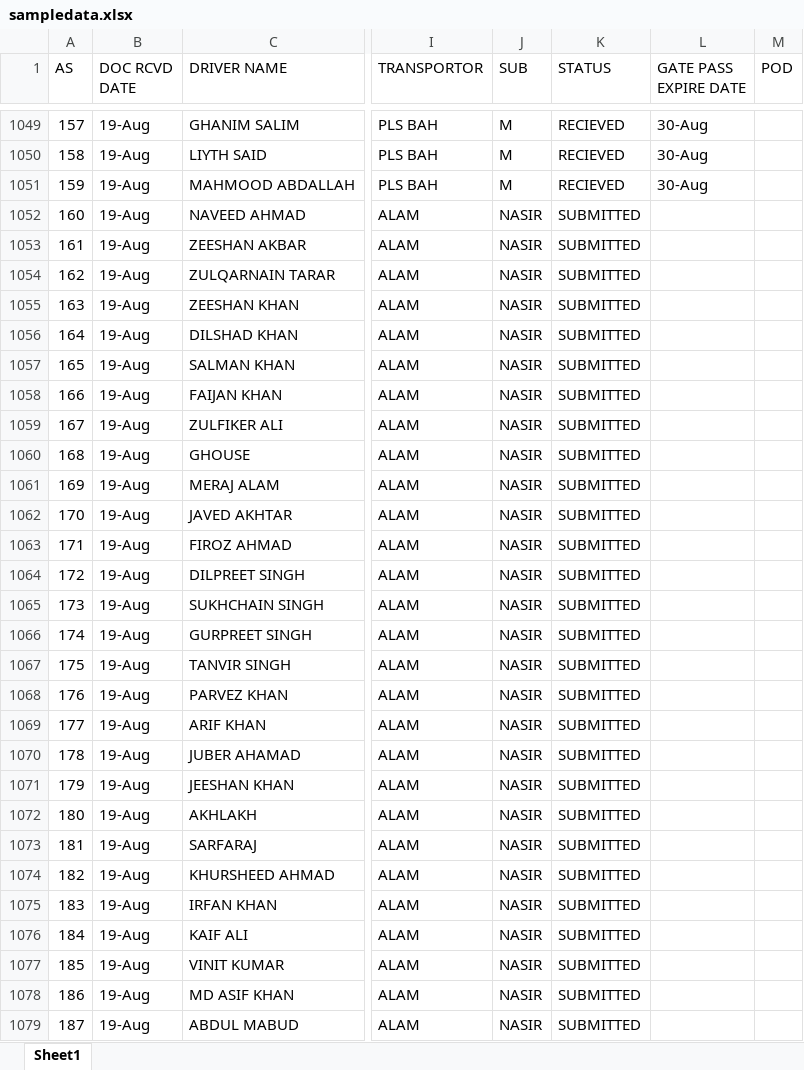
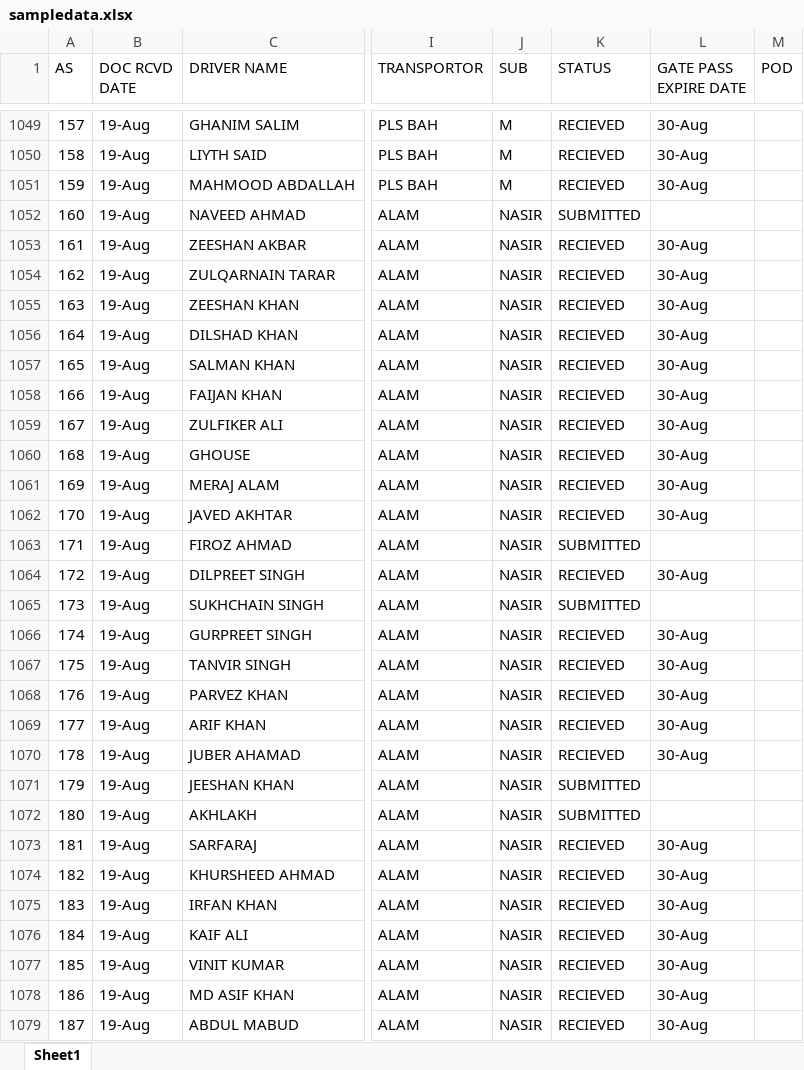
Before and after one commit to connectharundas/global-pacific-truck-search, an Excel workbook: data/sampledata.xlsx, sheet Sheet1, drawn as a sheet; only a part is shown, gaps mark what is left out; values as stored, in another font and other column widths than the file's, no cell formats; the diff covers the shown part only; the diff names each change by its address in the sheet, - before the commit and + after, or states it on an @@ line.

```diff
--- a/data/sampledata.xlsx (sheet Sheet1)
+++ b/data/sampledata.xlsx (sheet Sheet1)
-K1053:K1062 (STATUS): SUBMITTED
+K1053:K1062 (STATUS): RECIEVED
-L1053:L1062 (GATE PASS EXPIRE DATE): (empty)
+L1053:L1062 (GATE PASS EXPIRE DATE): 30-Aug
-K1064 (STATUS): SUBMITTED
+K1064 (STATUS): RECIEVED
-L1064 (GATE PASS EXPIRE DATE): (empty)
+L1064 (GATE PASS EXPIRE DATE): 30-Aug
-K1066:K1070 (STATUS): SUBMITTED
+K1066:K1070 (STATUS): RECIEVED
-L1066:L1070 (GATE PASS EXPIRE DATE): (empty)
+L1066:L1070 (GATE PASS EXPIRE DATE): 30-Aug
-K1073:K1079 (STATUS): SUBMITTED
+K1073:K1079 (STATUS): RECIEVED
-L1073:L1079 (GATE PASS EXPIRE DATE): (empty)
+L1073:L1079 (GATE PASS EXPIRE DATE): 30-Aug
```
Also changed, not shown: 31 added rows, 1 removed row and 363 edited cells elsewhere in this sheet, cell formats.
